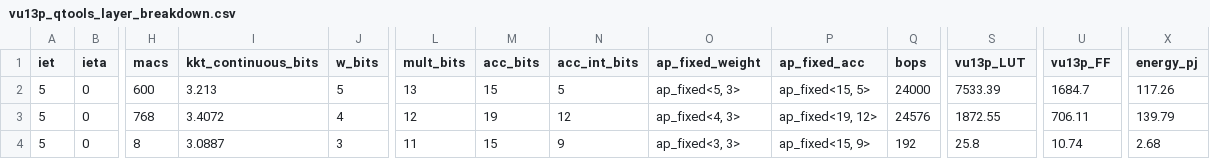
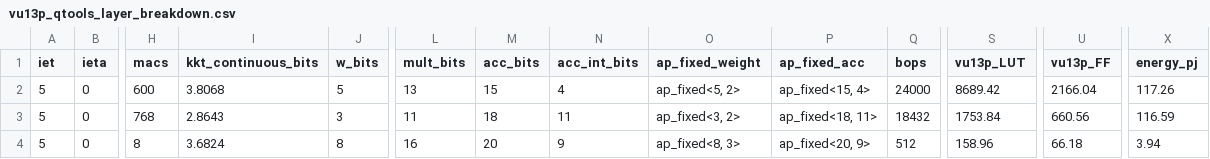
Before and after one commit to Felipe-Freire/cnn-optimization, a CSV file: results/mc21_13p6TeV.Zee.JF17.2sigma.5M/QCNN1D_KKT/iet5/ieta0/v2/metadata/vu13p_qtools_layer_breakdown.csv, drawn as a sheet; only a part is shown, gaps mark what is left out; the diff names each change by its address in the sheet, - before the commit and + after, or states it on an @@ line.

```diff
--- a/results/mc21_13p6TeV.Zee.JF17.2sigma.5M/QCNN1D_KKT/iet5/ieta0/v2/metadata/vu13p_qtools_layer_breakdown.csv
+++ b/results/mc21_13p6TeV.Zee.JF17.2sigma.5M/QCNN1D_KKT/iet5/ieta0/v2/metadata/vu13p_qtools_layer_breakdown.csv
-I2 (kkt_continuous_bits): 3.213
+I2 (kkt_continuous_bits): 3.8068
-N2 (acc_int_bits): 5
+N2 (acc_int_bits): 4
-O2 (ap_fixed_weight): ap_fixed<5, 3>
+O2 (ap_fixed_weight): ap_fixed<5, 2>
-P2 (ap_fixed_acc): ap_fixed<15, 5>
+P2 (ap_fixed_acc): ap_fixed<15, 4>
-S2 (vu13p_LUT): 7533.39
+S2 (vu13p_LUT): 8689.42
-U2 (vu13p_FF): 1684.7
+U2 (vu13p_FF): 2166.04
-I3 (kkt_continuous_bits): 3.4072
+I3 (kkt_continuous_bits): 2.8643
-J3 (w_bits): 4
+J3 (w_bits): 3
-L3 (mult_bits): 12
+L3 (mult_bits): 11
-M3 (acc_bits): 19
+M3 (acc_bits): 18
-N3 (acc_int_bits): 12
+N3 (acc_int_bits): 11
-O3 (ap_fixed_weight): ap_fixed<4, 3>
+O3 (ap_fixed_weight): ap_fixed<3, 2>
-P3 (ap_fixed_acc): ap_fixed<19, 12>
+P3 (ap_fixed_acc): ap_fixed<18, 11>
-Q3 (bops): 24576
+Q3 (bops): 18432
-S3 (vu13p_LUT): 1872.55
+S3 (vu13p_LUT): 1753.84
-U3 (vu13p_FF): 706.11
+U3 (vu13p_FF): 660.56
-X3 (energy_pj): 139.79
+X3 (energy_pj): 116.59
-I4 (kkt_continuous_bits): 3.0887
+I4 (kkt_continuous_bits): 3.6824
-J4 (w_bits): 3
+J4 (w_bits): 8
-L4 (mult_bits): 11
+L4 (mult_bits): 16
-M4 (acc_bits): 15
+M4 (acc_bits): 20
-O4 (ap_fixed_weight): ap_fixed<3, 3>
+O4 (ap_fixed_weight): ap_fixed<8, 3>
-P4 (ap_fixed_acc): ap_fixed<15, 9>
+P4 (ap_fixed_acc): ap_fixed<20, 9>
-Q4 (bops): 192
+Q4 (bops): 512
-S4 (vu13p_LUT): 25.8
+S4 (vu13p_LUT): 158.96
-U4 (vu13p_FF): 10.74
+U4 (vu13p_FF): 66.18
-X4 (energy_pj): 2.68
+X4 (energy_pj): 3.94
```
Also changed, not shown: results/mc21_13p6TeV.Zee.JF17.2sigma.5M/QCNN1D_KKT/iet5/ieta0/v2/history/training_history.csv, results/mc21_13p6TeV.Zee.JF17.2sigma.5M/QCNN1D_KKT/iet5/ieta0/v2/metadata/cross_validation_results.csv, 32 other files.
